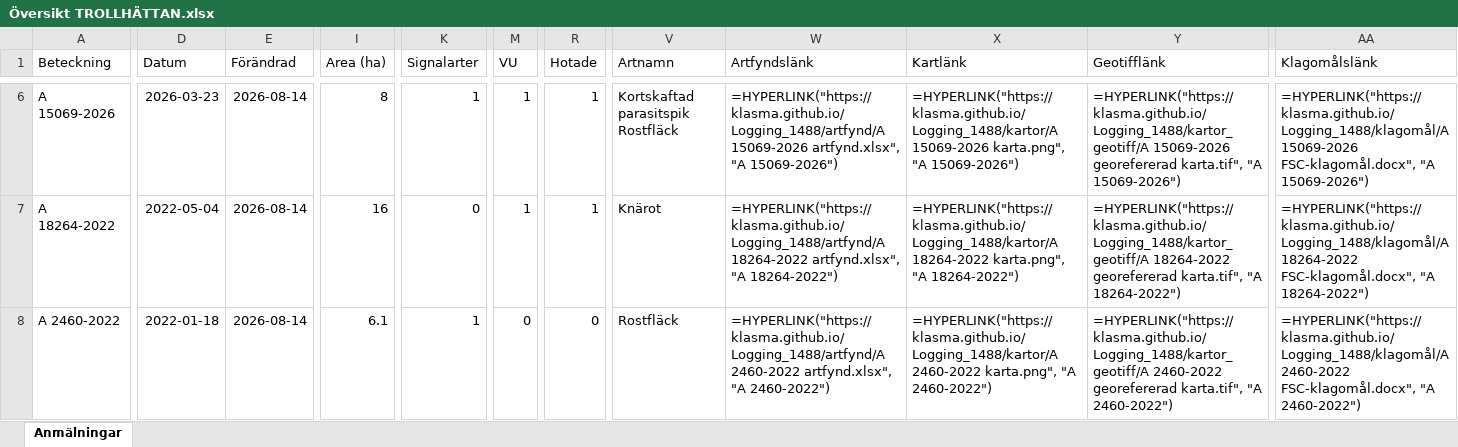
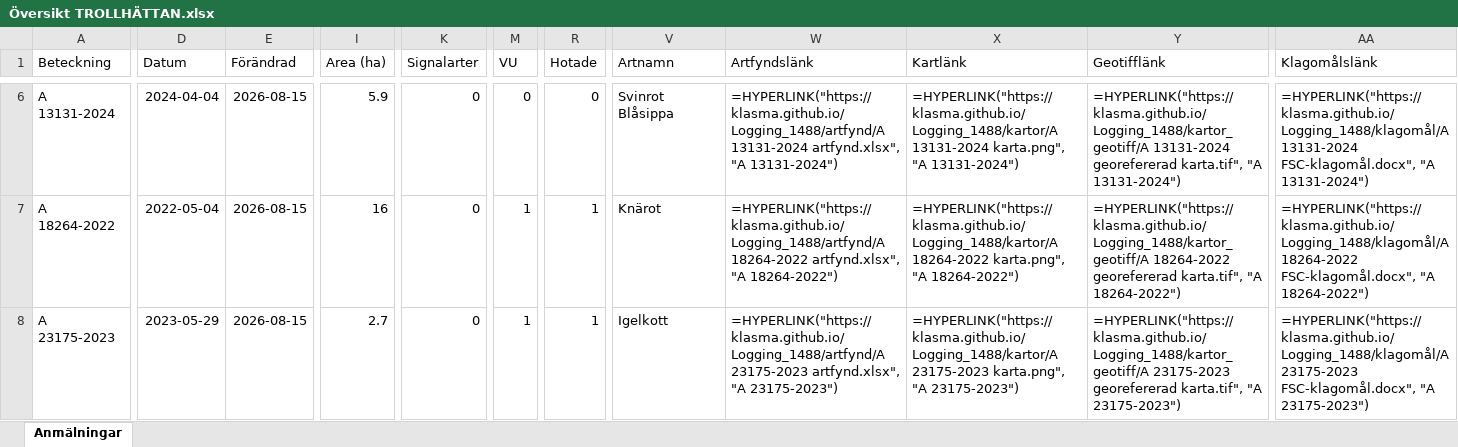
Before and after one commit to klasma/Logging_1488, an Excel workbook: Översikt TROLLHÄTTAN.xlsx, sheet Anmälningar, drawn as a sheet; only a part is shown, gaps mark what is left out; values as stored, in another font and other column widths than the file's, no borders; formulas without a stored value are shown as written; ↵ is a line break in a cell; the diff covers the shown part only; the diff names each change by its address in the sheet, - before the commit and + after, or states it on an @@ line.

```diff
--- a/Översikt TROLLHÄTTAN.xlsx (sheet Anmälningar)
+++ b/Översikt TROLLHÄTTAN.xlsx (sheet Anmälningar)
-A6 (Beteckning): A 15069-2026
+A6 (Beteckning): A 13131-2024
-D6 (Datum): 2026-03-23
+D6 (Datum): 2024-04-04
-E6:E8 (Förändrad): 2026-08-14
+E6:E8 (Förändrad): 2026-08-15
-I6 (Area (ha)): 8
+I6 (Area (ha)): 5.9
-K6 (Signalarter): 1
+K6 (Signalarter): 0
-M6 (VU): 1
+M6 (VU): 0
-R6 (Hotade): 1
+R6 (Hotade): 0
-V6 (Artnamn): Kortskaftad parasitspik ↵ Rostfläck
+V6 (Artnamn): Svinrot ↵ Blåsippa
-W6 (Artfyndslänk): =HYPERLINK("https://klasma.github.io/Logging_1488/artfynd/A 15069-2026 artfynd.xlsx", "A 15069-2026")
+W6 (Artfyndslänk): =HYPERLINK("https://klasma.github.io/Logging_1488/artfynd/A 13131-2024 artfynd.xlsx", "A 13131-2024")
-X6 (Kartlänk): =HYPERLINK("https://klasma.github.io/Logging_1488/kartor/A 15069-2026 karta.png", "A 15069-2026")
+X6 (Kartlänk): =HYPERLINK("https://klasma.github.io/Logging_1488/kartor/A 13131-2024 karta.png", "A 13131-2024")
-Y6 (Geotifflänk): =HYPERLINK("https://klasma.github.io/Logging_1488/kartor_geotiff/A 15069-2026 georefererad karta.tif", "A 15069-2026")
+Y6 (Geotifflänk): =HYPERLINK("https://klasma.github.io/Logging_1488/kartor_geotiff/A 13131-2024 georefererad karta.tif", "A 13131-2024")
-AA6 (Klagomålslänk): =HYPERLINK("https://klasma.github.io/Logging_1488/klagomål/A 15069-2026 FSC-klagomål.docx", "A 15069-2026")
+AA6 (Klagomålslänk): =HYPERLINK("https://klasma.github.io/Logging_1488/klagomål/A 13131-2024 FSC-klagomål.docx", "A 13131-2024")
-A8 (Beteckning): A 2460-2022
+A8 (Beteckning): A 23175-2023
-D8 (Datum): 2022-01-18
+D8 (Datum): 2023-05-29
-I8 (Area (ha)): 6.1
+I8 (Area (ha)): 2.7
-K8 (Signalarter): 1
+K8 (Signalarter): 0
-M8 (VU): 0
+M8 (VU): 1
-R8 (Hotade): 0
+R8 (Hotade): 1
-V8 (Artnamn): Rostfläck
+V8 (Artnamn): Igelkott
-W8 (Artfyndslänk): =HYPERLINK("https://klasma.github.io/Logging_1488/artfynd/A 2460-2022 artfynd.xlsx", "A 2460-2022")
+W8 (Artfyndslänk): =HYPERLINK("https://klasma.github.io/Logging_1488/artfynd/A 23175-2023 artfynd.xlsx", "A 23175-2023")
-X8 (Kartlänk): =HYPERLINK("https://klasma.github.io/Logging_1488/kartor/A 2460-2022 karta.png", "A 2460-2022")
+X8 (Kartlänk): =HYPERLINK("https://klasma.github.io/Logging_1488/kartor/A 23175-2023 karta.png", "A 23175-2023")
-Y8 (Geotifflänk): =HYPERLINK("https://klasma.github.io/Logging_1488/kartor_geotiff/A 2460-2022 georefererad karta.tif", "A 2460-2022")
+Y8 (Geotifflänk): =HYPERLINK("https://klasma.github.io/Logging_1488/kartor_geotiff/A 23175-2023 georefererad karta.tif", "A 23175-2023")
-AA8 (Klagomålslänk): =HYPERLINK("https://klasma.github.io/Logging_1488/klagomål/A 2460-2022 FSC-klagomål.docx", "A 2460-2022")
+AA8 (Klagomålslänk): =HYPERLINK("https://klasma.github.io/Logging_1488/klagomål/A 23175-2023 FSC-klagomål.docx", "A 23175-2023")
```
Also changed, not shown: 905 edited cells elsewhere in this sheet, artfynd/A 13131-2024 artfynd.xlsx, artfynd/A 15068-2026 artfynd.xlsx, 40 other files.
